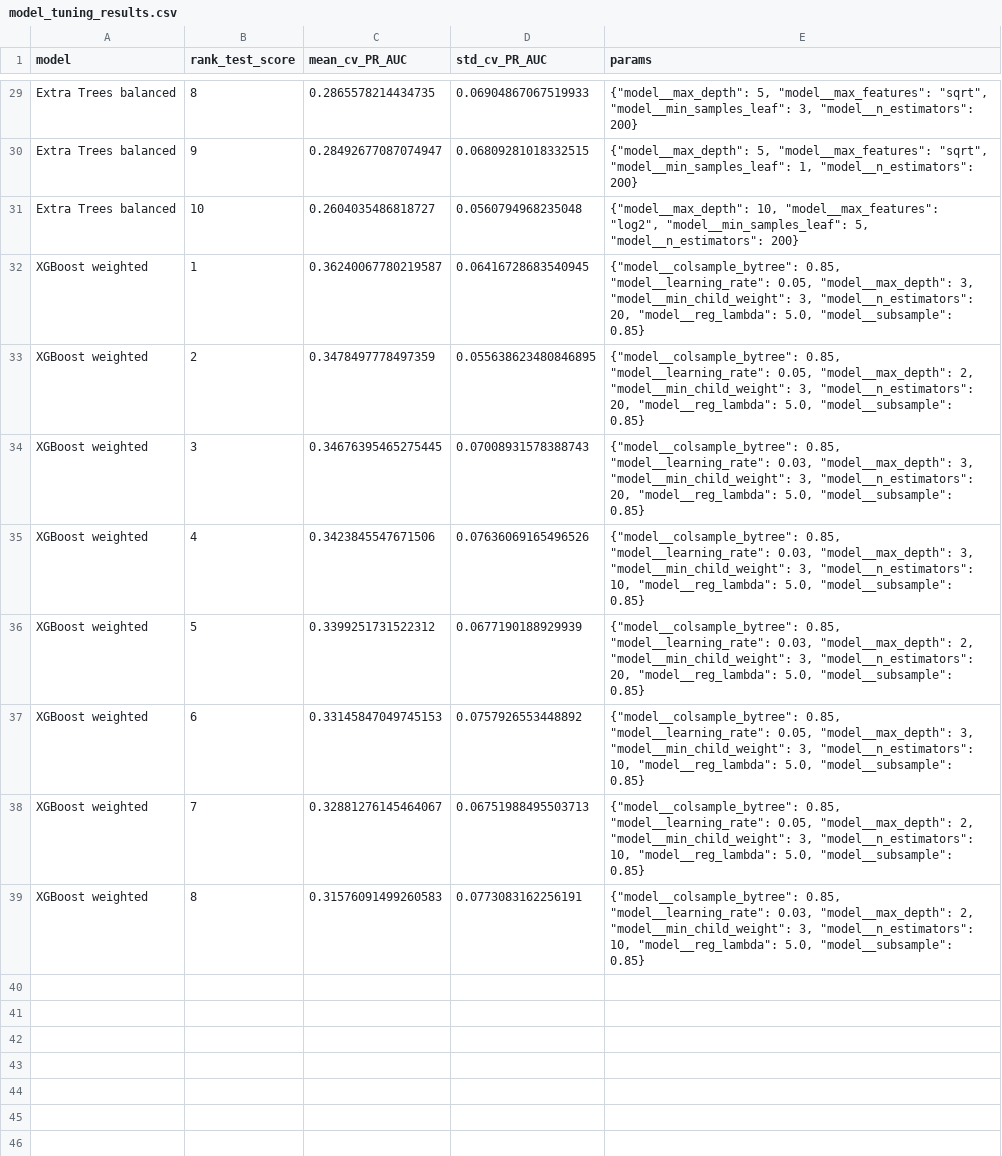
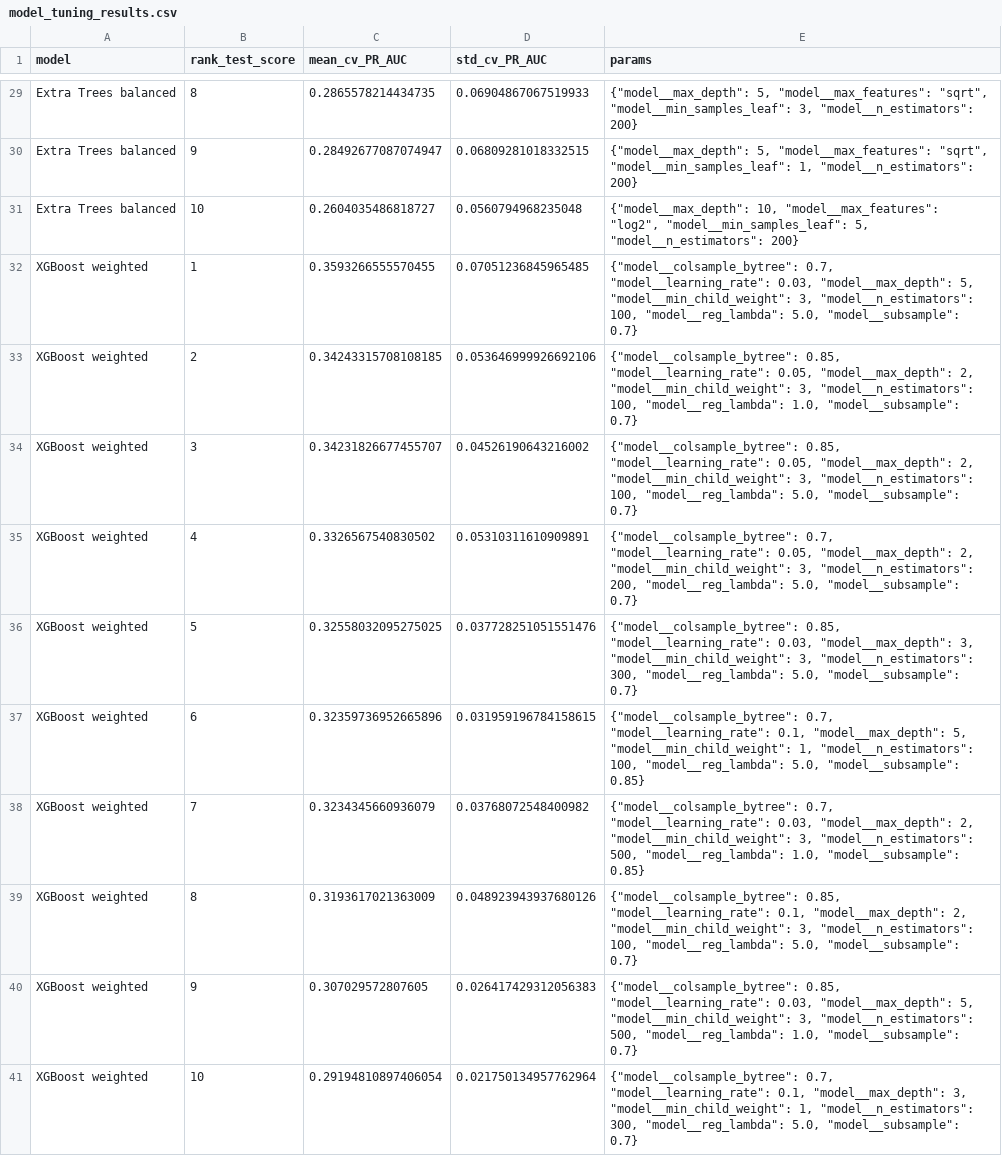
Before and after one commit to bich-le/DDM-Churn-Project, a CSV file: models/model_tuning_results.csv, drawn as a sheet; only a part is shown, gaps mark what is left out.

```diff
--- a/models/model_tuning_results.csv
+++ b/models/model_tuning_results.csv
@@ -31,9 +31,11 @@ Extra Trees balanced,9,0.28492677087074947,0.06809281018332515,"{""model__max_de
 Extra Trees balanced,10,0.2604035486818727,0.0560794968235048,"{""model__max_depth"": 10, ""model__max_features"": ""log2"", ""model__min_samples_leaf"": 5, ""model__n_estimators"": 200}"
-XGBoost weighted,1,0.36240067780219587,0.06416728683540945,"{""model__colsample_bytree"": 0.85, ""model__learning_rate"": 0.05, ""model__max_depth"": 3, ""model__min_child_weight"": 3, ""model__n_estimators"": 20, ""model__reg_lambda"": 5.0, ""model__subsample"": 0.85}"
-XGBoost weighted,2,0.3478497778497359,0.055638623480846895,"{""model__colsample_bytree"": 0.85, ""model__learning_rate"": 0.05, ""model__max_depth"": 2, ""model__min_child_weight"": 3, ""model__n_estimators"": 20, ""model__reg_lambda"": 5.0, ""model__subsample"": 0.85}"
-XGBoost weighted,3,0.34676395465275445,0.07008931578388743,"{""model__colsample_bytree"": 0.85, ""model__learning_rate"": 0.03, ""model__max_depth"": 3, ""model__min_child_weight"": 3, ""model__n_estimators"": 20, ""model__reg_lambda"": 5.0, ""model__subsample"": 0.85}"
-XGBoost weighted,4,0.3423845547671506,0.07636069165496526,"{""model__colsample_bytree"": 0.85, ""model__learning_rate"": 0.03, ""model__max_depth"": 3, ""model__min_child_weight"": 3, ""model__n_estimators"": 10, ""model__reg_lambda"": 5.0, ""model__subsample"": 0.85}"
-XGBoost weighted,5,0.3399251731522312,0.0677190188929939,"{""model__colsample_bytree"": 0.85, ""model__learning_rate"": 0.03, ""model__max_depth"": 2, ""model__min_child_weight"": 3, ""model__n_estimators"": 20, ""model__reg_lambda"": 5.0, ""model__subsample"": 0.85}"
-XGBoost weighted,6,0.33145847049745153,0.0757926553448892,"{""model__colsample_bytree"": 0.85, ""model__learning_rate"": 0.05, ""model__max_depth"": 3, ""model__min_child_weight"": 3, ""model__n_estimators"": 10, ""model__reg_lambda"": 5.0, ""model__subsample"": 0.85}"
-XGBoost weighted,7,0.32881276145464067,0.06751988495503713,"{""model__colsample_bytree"": 0.85, ""model__learning_rate"": 0.05, ""model__max_depth"": 2, ""model__min_child_weight"": 3, ""model__n_estimators"": 10, ""model__reg_lambda"": 5.0, ""model__subsample"": 0.85}"
-XGBoost weighted,8,0.31576091499260583,0.0773083162256191,"{""model__colsample_bytree"": 0.85, ""model__learning_rate"": 0.03, ""model__max_depth"": 2, ""model__min_child_weight"": 3, ""model__n_estimators"": 10, ""model__reg_lambda"": 5.0, ""model__subsample"": 0.85}"
+XGBoost weighted,1,0.3593266555570455,0.07051236845965485,"{""model__colsample_bytree"": 0.7, ""model__learning_rate"": 0.03, ""model__max_depth"": 5, ""model__min_child_weight"": 3, ""model__n_estimators"": 100, ""model__reg_lambda"": 5.0, ""model__subsample"": 0.7}"
+XGBoost weighted,2,0.34243315708108185,0.053646999926692106,"{""model__colsample_bytree"": 0.85, ""model__learning_rate"": 0.05, ""model__max_depth"": 2, ""model__min_child_weight"": 3, ""model__n_estimators"": 100, ""model__reg_lambda"": 1.0, ""model__subsample"": 0.7}"
+XGBoost weighted,3,0.34231826677455707,0.04526190643216002,"{""model__colsample_bytree"": 0.85, ""model__learning_rate"": 0.05, ""model__max_depth"": 2, ""model__min_child_weight"": 3, ""model__n_estimators"": 100, ""model__reg_lambda"": 5.0, ""model__subsample"": 0.7}"
+XGBoost weighted,4,0.3326567540830502,0.05310311610909891,"{""model__colsample_bytree"": 0.7, ""model__learning_rate"": 0.05, ""model__max_depth"": 2, ""model__min_child_weight"": 3, ""model__n_estimators"": 200, ""model__reg_lambda"": 5.0, ""model__subsample"": 0.7}"
+XGBoost weighted,5,0.32558032095275025,0.037728251051551476,"{""model__colsample_bytree"": 0.85, ""model__learning_rate"": 0.03, ""model__max_depth"": 3, ""model__min_child_weight"": 3, ""model__n_estimators"": 300, ""model__reg_lambda"": 5.0, ""model__subsample"": 0.7}"
+XGBoost weighted,6,0.32359736952665896,0.031959196784158615,"{""model__colsample_bytree"": 0.7, ""model__learning_rate"": 0.1, ""model__max_depth"": 5, ""model__min_child_weight"": 1, ""model__n_estimators"": 100, ""model__reg_lambda"": 5.0, ""model__subsample"": 0.85}"
+XGBoost weighted,7,0.3234345660936079,0.03768072548400982,"{""model__colsample_bytree"": 0.7, ""model__learning_rate"": 0.03, ""model__max_depth"": 2, ""model__min_child_weight"": 3, ""model__n_estimators"": 500, ""model__reg_lambda"": 1.0, ""model__subsample"": 0.85}"
+XGBoost weighted,8,0.3193617021363009,0.048923943937680126,"{""model__colsample_bytree"": 0.85, ""model__learning_rate"": 0.1, ""model__max_depth"": 2, ""model__min_child_weight"": 3, ""model__n_estimators"": 100, ""model__reg_lambda"": 5.0, ""model__subsample"": 0.7}"
+XGBoost weighted,9,0.307029572807605,0.026417429312056383,"{""model__colsample_bytree"": 0.85, ""model__learning_rate"": 0.03, ""model__max_depth"": 5, ""model__min_child_weight"": 3, ""model__n_estimators"": 500, ""model__reg_lambda"": 1.0, ""model__subsample"": 0.7}"
+XGBoost weighted,10,0.29194810897406054,0.021750134957762964,"{""model__colsample_bytree"": 0.7, ""model__learning_rate"": 0.1, ""model__max_depth"": 3, ""model__min_child_weight"": 1, ""model__n_estimators"": 300, ""model__reg_lambda"": 5.0, ""model__subsample"": 0.7}"
```
Also changed, not shown: models/feature_importance.csv, models/model_metrics.csv, 23 other files.
